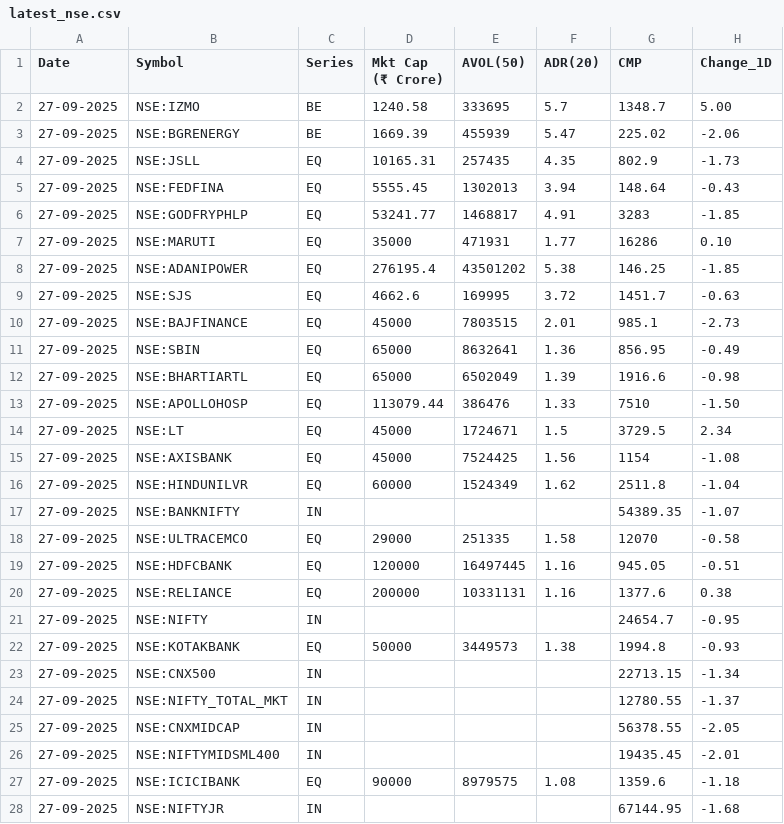
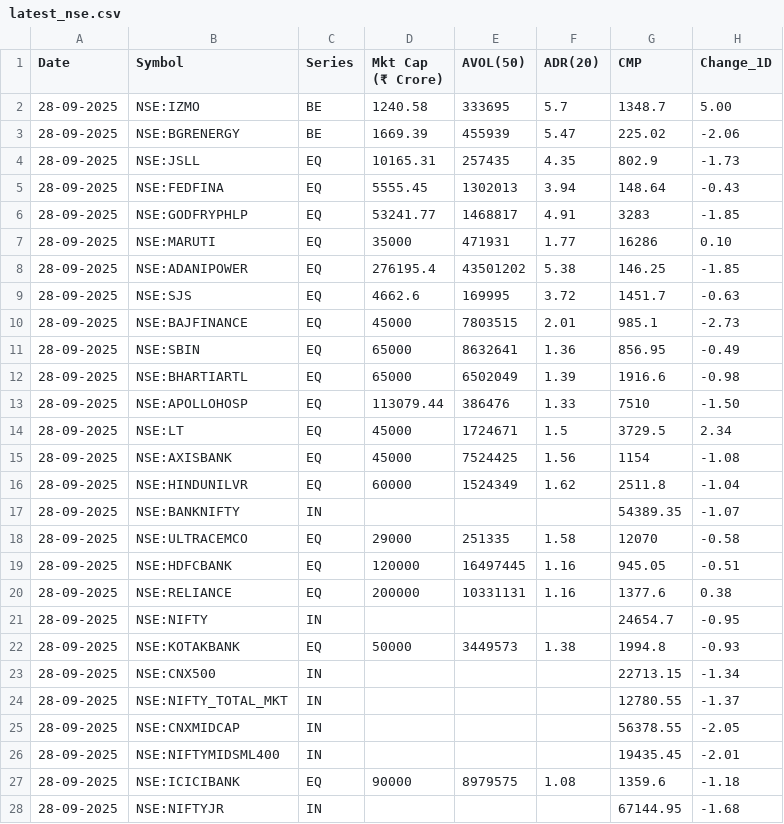
Before and after one commit to tanejahimanshu/Trading, a CSV file: latest_nse.csv, drawn as a sheet; only a part is shown; the diff covers the shown part only; the diff names each change by its address in the sheet, - before the commit and + after, or states it on an @@ line.

Commit message:
data: latest_nse.csv

```diff
--- a/latest_nse.csv
+++ b/latest_nse.csv
-A2:A28 (Date): 27-09-2025
+A2:A28 (Date): 28-09-2025
```
Also changed, not shown: 11 edited cells elsewhere in this file.
